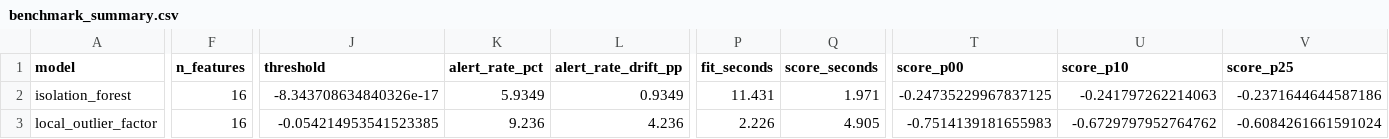
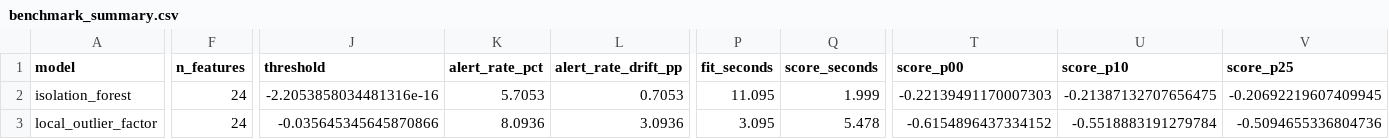
Before and after one commit to lamvu0607-creator/ueba-benchmark, a CSV file: experiments/results/benchmark_summary.csv, drawn as a sheet; only a part is shown, gaps mark what is left out; the diff covers the shown part only; the diff names each change by its address in the sheet, - before the commit and + after, or states it on an @@ line.

Commit message:
chore(results): 24-feature benchmark artifacts (2026-10-02 run)
- benchmark_summary, anomaly_scores, topk overlap, stability, run_manifest for the 24-core-feature schema

```diff
--- a/experiments/results/benchmark_summary.csv
+++ b/experiments/results/benchmark_summary.csv
-F2:F3 (n_features): 16
+F2:F3 (n_features): 24
-J2 (threshold): -8.343708634840326e-17
+J2 (threshold): -2.2053858034481316e-16
-K2 (alert_rate_pct): 5.9349
+K2 (alert_rate_pct): 5.7053
-L2 (alert_rate_drift_pp): 0.9349
+L2 (alert_rate_drift_pp): 0.7053
-P2 (fit_seconds): 11.431
+P2 (fit_seconds): 11.095
-Q2 (score_seconds): 1.971
+Q2 (score_seconds): 1.999
-T2 (score_p00): -0.24735229967837125
+T2 (score_p00): -0.22139491170007303
-U2 (score_p10): -0.241797262214063
+U2 (score_p10): -0.21387132707656475
-V2 (score_p25): -0.2371644644587186
+V2 (score_p25): -0.20692219607409945
-J3 (threshold): -0.054214953541523385
+J3 (threshold): -0.035645345645870866
-K3 (alert_rate_pct): 9.236
+K3 (alert_rate_pct): 8.0936
-L3 (alert_rate_drift_pp): 4.236
+L3 (alert_rate_drift_pp): 3.0936
-P3 (fit_seconds): 2.226
+P3 (fit_seconds): 3.095
-Q3 (score_seconds): 4.905
+Q3 (score_seconds): 5.478
-T3 (score_p00): -0.7514139181655983
+T3 (score_p00): -0.6154896437334152
-U3 (score_p10): -0.6729797952764762
+U3 (score_p10): -0.5518883191279784
-V3 (score_p25): -0.6084261661591024
+V3 (score_p25): -0.5094655336804736
```
Also changed, not shown: 43 edited cells elsewhere in this file, experiments/results/model_stability.csv, experiments/results/model_topk_overlap.csv, 2 other files.
